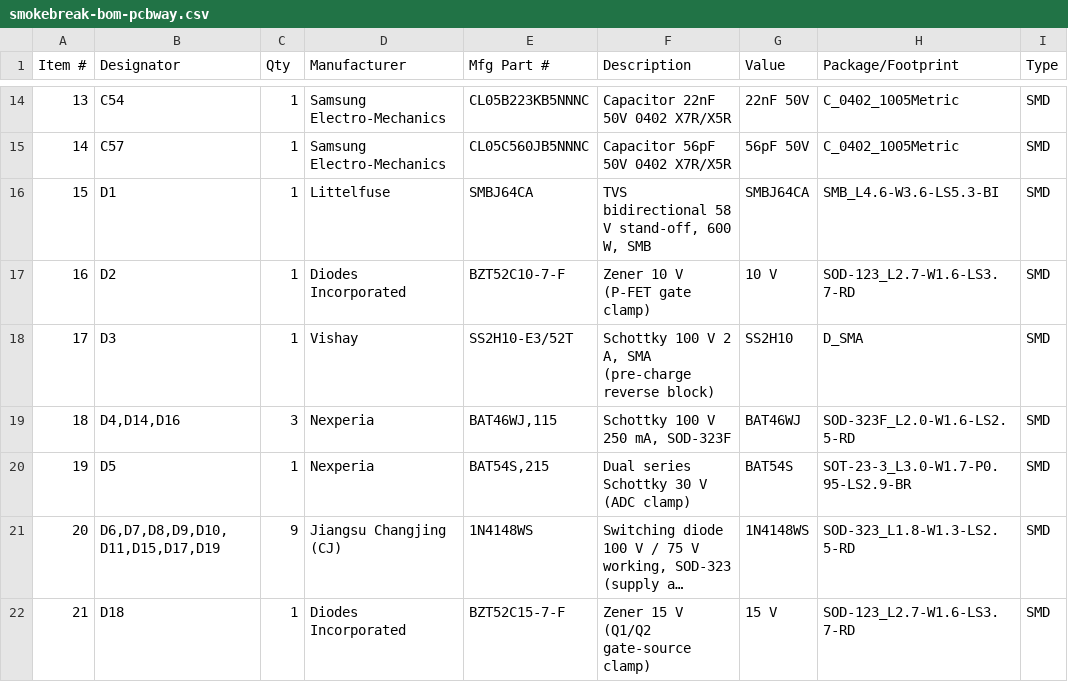
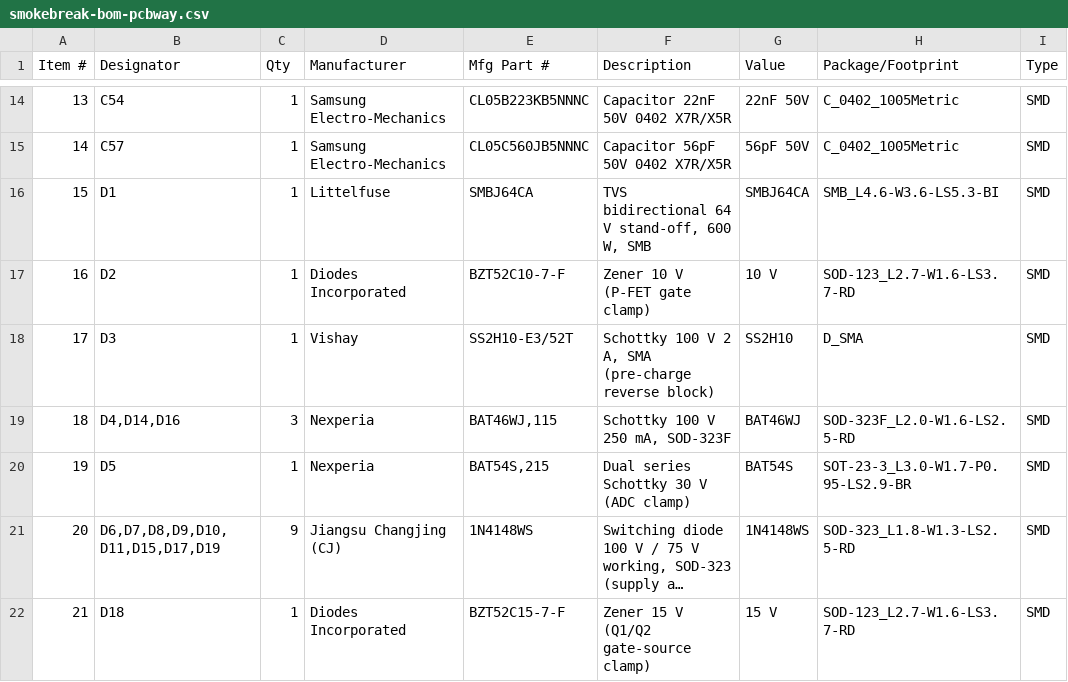
Before and after one commit to offgridevices/offgrid-hardware, a CSV file: smokebreak/v1/production/smokebreak-bom-pcbway.csv, drawn as a sheet; only a part is shown, gaps mark what is left out; long unchanged cells end in …; the diff names each change by its address in the sheet, - before the commit and + after, or states it on an @@ line.

```diff
--- a/smokebreak/v1/production/smokebreak-bom-pcbway.csv
+++ b/smokebreak/v1/production/smokebreak-bom-pcbway.csv
-F16 (Description): TVS bidirectional 58 V stand-off, 600 W, SMB
+F16 (Description): TVS bidirectional 64 V stand-off, 600 W, SMB
```
Also changed, not shown: 1 other file.
